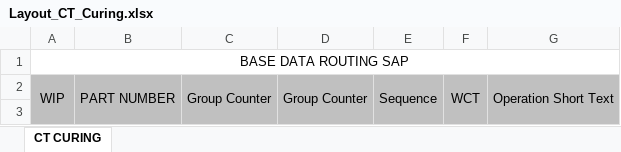
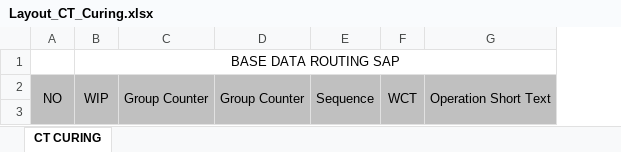
Before and after one commit to SeekorApel/sri_monthly_planning_fe, an Excel workbook: src/assets/Template Excel/Layout_CT_Curing.xlsx, sheet CT CURING, drawn as a sheet; only a part is shown; values as stored, in another font and other column widths than the file's, no borders; removed rows and columns are numbered as before the commit, all else as after; the diff names each change by its address in the sheet, - before the commit and + after, or states it on an @@ line.

```diff
--- a/src/assets/Template Excel/Layout_CT_Curing.xlsx (sheet CT CURING)
+++ b/src/assets/Template Excel/Layout_CT_Curing.xlsx (sheet CT CURING)
+column A, row 2: NO
-column B, row 2: PART NUMBER
```
Also changed, not shown: src/assets/Template Excel/Layout_Building_Distance.xlsx, src/assets/Template Excel/Layout_Machine_Curing_Type.xlsx, 46 other files.
